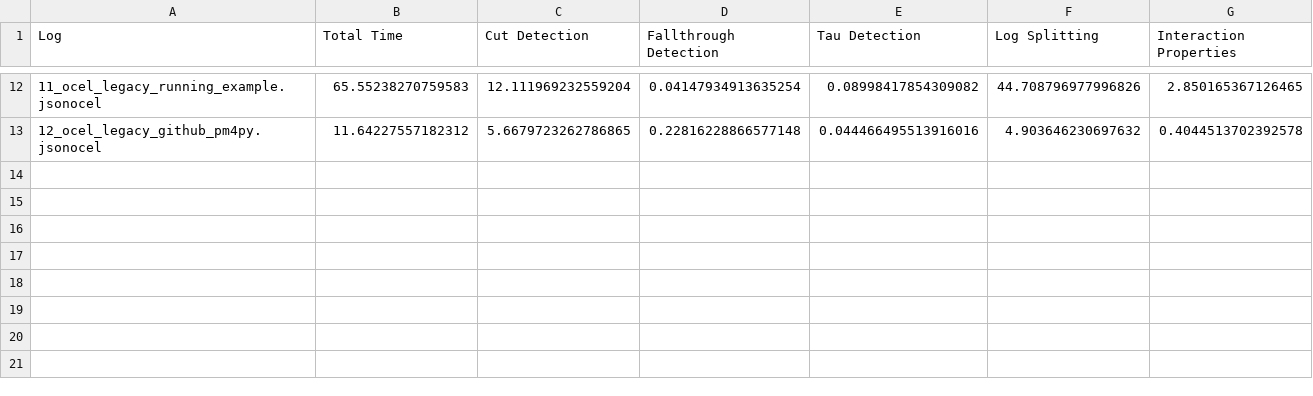
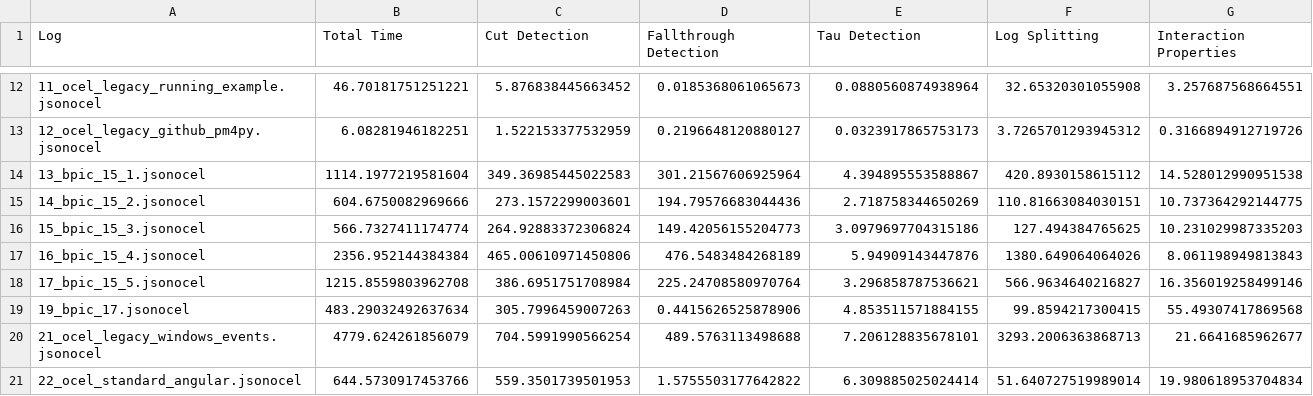
Before and after one commit to Nik314/OCIM, a CSV file: results/experiment1.csv, drawn as a sheet; only a part is shown, gaps mark what is left out; the diff covers the shown part only.

Commit message:
final results

```diff
--- a/results/experiment1.csv
+++ b/results/experiment1.csv
@@ -12,2 +12,10 @@ Log,Total Time,Cut Detection,Fallthrough Detection,Tau Detection,Log Splitting,I
-11_ocel_legacy_running_example.jsonocel,65.55238270759583,12.111969232559204,0.04147934913635254,0.08998417854309082,44.708796977996826,2.850165367126465
-12_ocel_legacy_github_pm4py.jsonocel,11.64227557182312,5.6679723262786865,0.22816228866577148,0.044466495513916016,4.903646230697632,0.4044513702392578
+11_ocel_legacy_running_example.jsonocel,46.70181751251221,5.876838445663452,0.0185368061065673,0.0880560874938964,32.65320301055908,3.257687568664551
+12_ocel_legacy_github_pm4py.jsonocel,6.08281946182251,1.522153377532959,0.2196648120880127,0.0323917865753173,3.7265701293945312,0.3166894912719726
+13_bpic_15_1.jsonocel,1114.1977219581604,349.36985445022583,301.21567606925964,4.394895553588867,420.8930158615112,14.528012990951538
+14_bpic_15_2.jsonocel,604.6750082969666,273.1572299003601,194.79576683044436,2.718758344650269,110.81663084030151,10.737364292144775
+15_bpic_15_3.jsonocel,566.7327411174774,264.92883372306824,149.42056155204773,3.0979697704315186,127.494384765625,10.231029987335203
+16_bpic_15_4.jsonocel,2356.952144384384,465.00610971450806,476.5483484268189,5.94909143447876,1380.649064064026,8.061198949813843
+17_bpic_15_5.jsonocel,1215.8559803962708,386.6951751708984,225.24708580970764,3.296858787536621,566.9634640216827,16.356019258499146
+19_bpic_17.jsonocel,483.29032492637634,305.7996459007263,0.4415626525878906,4.853511571884155,99.8594217300415,55.49307417869568
+21_ocel_legacy_windows_events.jsonocel,4779.624261856079,704.5991990566254,489.5763113498688,7.206128835678101,3293.2006363868713,21.6641685962677
+22_ocel_standard_angular.jsonocel,644.5730917453766,559.3501739501953,1.5755503177642822,6.309885025024414,51.640727519989014,19.980618953704834
```
Also changed, not shown: 59 edited cells elsewhere in this file, results/experiment3.csv, results/experiment4.csv, 6 other files.
